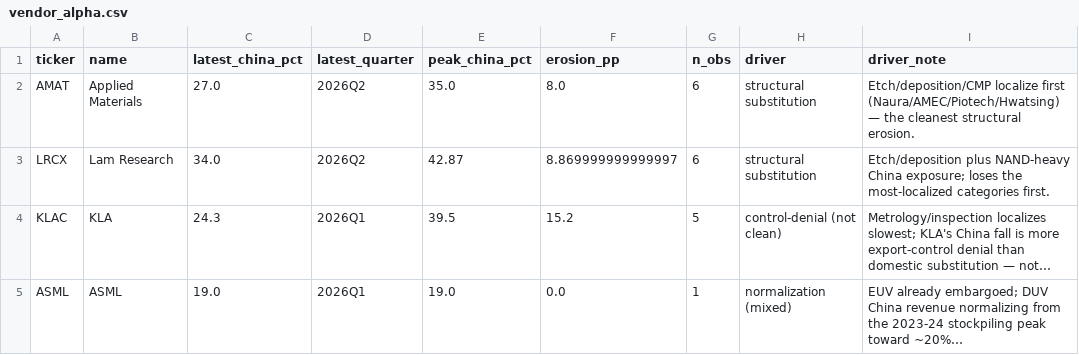
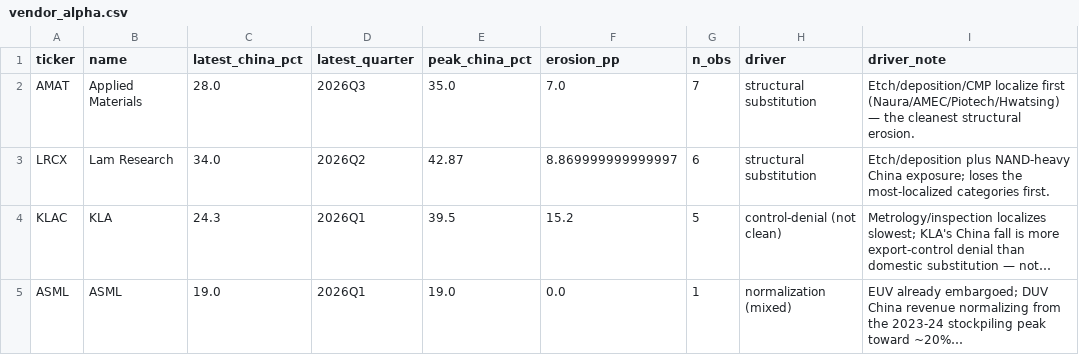
Before and after one commit to xiajason6-web/GeoMacro2, a CSV file: data/exports/vendor_alpha.csv, drawn as a sheet; only a part is shown; long unchanged cells end in …; the diff names each change by its address in the sheet, - before the commit and + after, or states it on an @@ line.

```diff
--- a/data/exports/vendor_alpha.csv
+++ b/data/exports/vendor_alpha.csv
-C2 (latest_china_pct): 27.0
+C2 (latest_china_pct): 28.0
-D2 (latest_quarter): 2026Q2
+D2 (latest_quarter): 2026Q3
-F2 (erosion_pp): 8.0
+F2 (erosion_pp): 7.0
-G2 (n_obs): 6
+G2 (n_obs): 7
```
Also changed, not shown: data/exports/metrics.csv, 14 other files.
